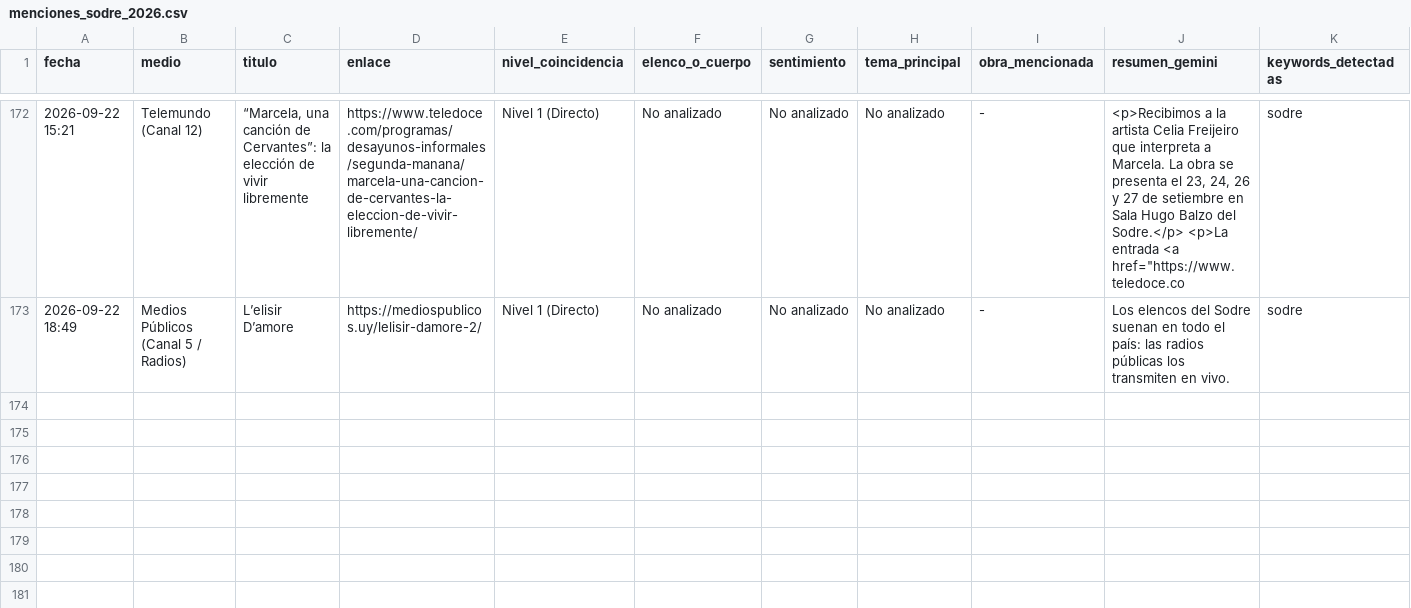
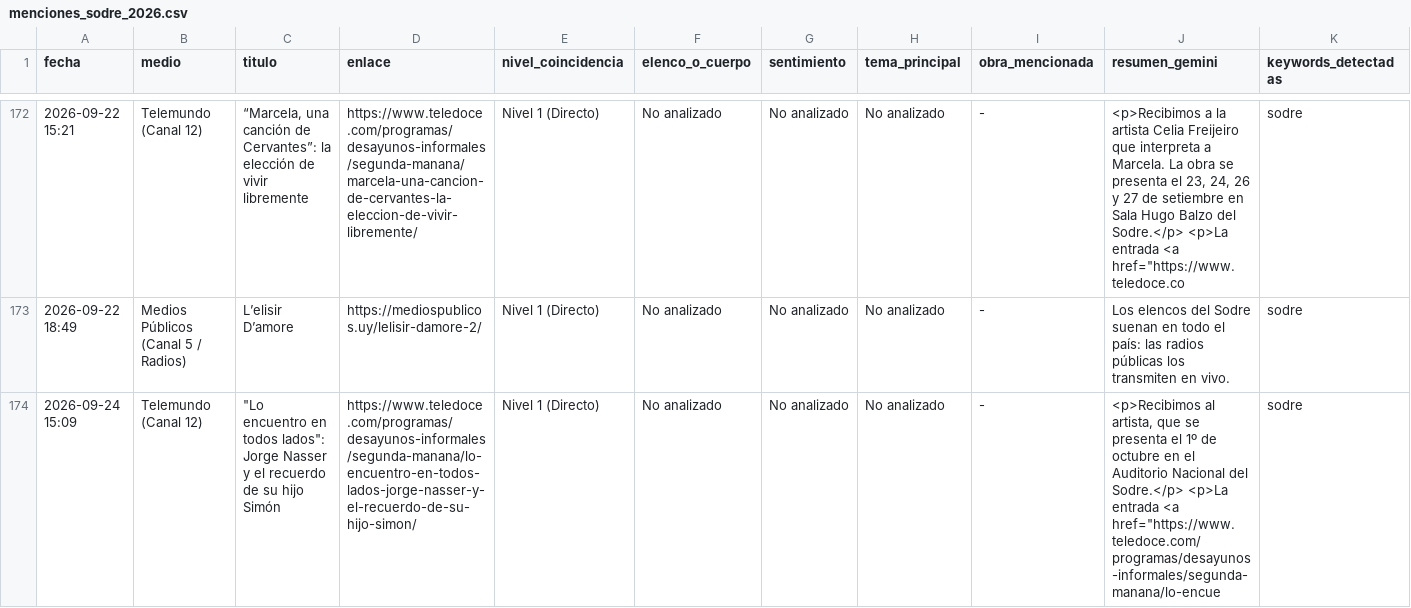
Before and after one commit to milimis/Sodre-monitor, a CSV file: data/menciones_sodre_2026.csv, drawn as a sheet; only a part is shown, gaps mark what is left out; the diff names each change by its address in the sheet, - before the commit and + after, or states it on an @@ line.

```diff
--- a/data/menciones_sodre_2026.csv
+++ b/data/menciones_sodre_2026.csv
+row 174: 2026-09-24 15:09 | Telemundo (Canal 12) | "Lo encuentro en todos lados": Jorge Nasser y el recuerdo de su hijo Simón | https://www.teledoce.com/programas/desayunos-informales/segunda-manana/lo-encuentro-en-todos-lados-jorge-nasser-y-el-recuerdo-de-su-hijo-simon/ | Nivel 1 (Directo) | No analizado | No analizado | No analizado | - | <p>Recibimos al artista, que se presenta el 1º de octubre en el Auditorio Nacional del Sodre.</p> <p>La entrada <a href="https://www.teledoce.com/programas/desayunos-informales/segunda-manana/lo-encue | sodre
```
